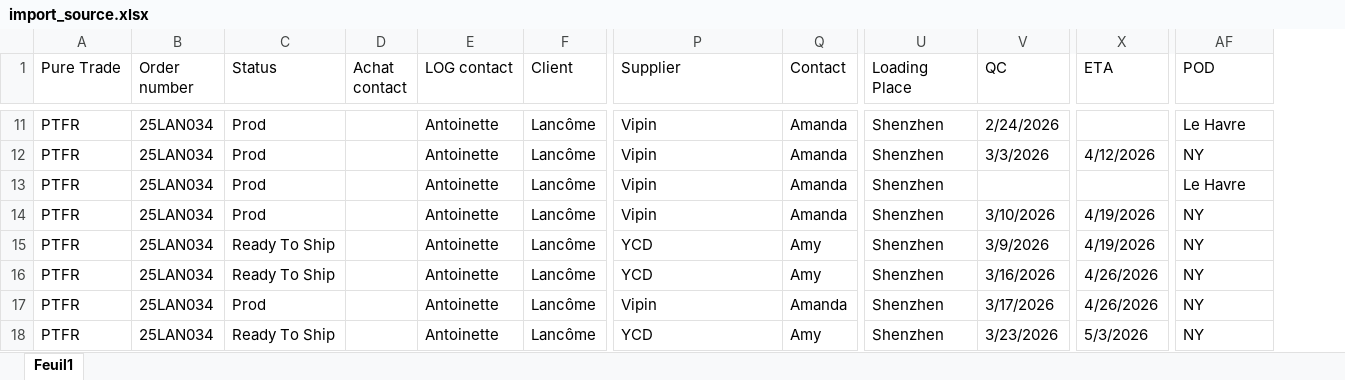
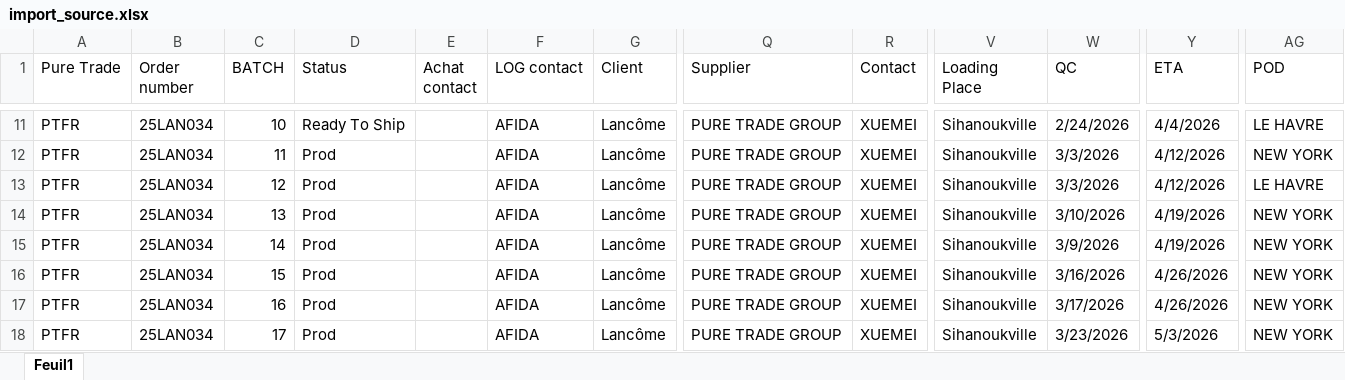
Before and after one commit to yopopoz/Ubyqsoft, an Excel workbook: backend/data/import_source.xlsx, sheet Feuil1, drawn as a sheet; only a part is shown, gaps mark what is left out; values as stored, in another font and other column widths than the file's, no cell formats; addresses are those after the commit; the diff covers the shown part only; the diff names each change by its address in the sheet, - before the commit and + after, or states it on an @@ line.

```diff
--- a/backend/data/import_source.xlsx (sheet Feuil1)
+++ b/backend/data/import_source.xlsx (sheet Feuil1)
+column C (BATCH), rows 11-18: 10 | 11 | 12 | 13 | 14 | 15 | 16 | 17
-D11 (Status): Prod
+D11 (Status): Ready To Ship
-F11:F18 (LOG contact): Antoinette
+F11:F18 (LOG contact): AFIDA
-Q11:Q14 (Supplier): Vipin
+Q11:Q14 (Supplier): PURE TRADE GROUP
-R11:R14 (Contact): Amanda
+R11:R14 (Contact): XUEMEI
-V11:V18 (Loading Place): Shenzhen
+V11:V18 (Loading Place): Sihanoukville
-Y11 (ETA): (empty)
+Y11 (ETA): 4/4/2026
-AG11 (POD): Le Havre
+AG11 (POD): LE HAVRE
-AG12 (POD): NY
+AG12 (POD): NEW YORK
-W13 (QC): (empty)
+W13 (QC): 3/3/2026
-Y13 (ETA): (empty)
+Y13 (ETA): 4/12/2026
-AG13 (POD): Le Havre
+AG13 (POD): LE HAVRE
-AG14:AG18 (POD): NY
+AG14:AG18 (POD): NEW YORK
-D15:D16 (Status): Ready To Ship
+D15:D16 (Status): Prod
-Q15:Q16 (Supplier): YCD
+Q15:Q16 (Supplier): PURE TRADE GROUP
-R15:R16 (Contact): Amy
+R15:R16 (Contact): XUEMEI
-Q17 (Supplier): Vipin
+Q17 (Supplier): PURE TRADE GROUP
-R17 (Contact): Amanda
+R17 (Contact): XUEMEI
-D18 (Status): Ready To Ship
+D18 (Status): Prod
-Q18 (Supplier): YCD
+Q18 (Supplier): PURE TRADE GROUP
-R18 (Contact): Amy
+R18 (Contact): XUEMEI
```
Also changed, not shown: 57 edited cells elsewhere in this sheet, cell formats, 2 other files.
